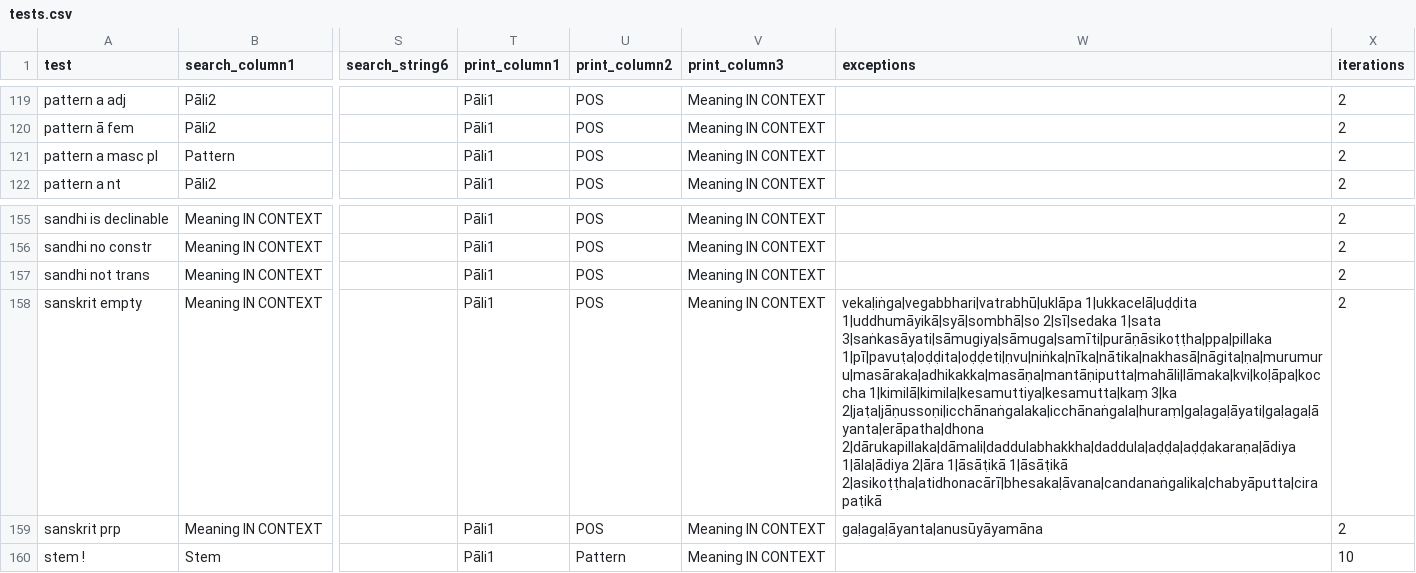
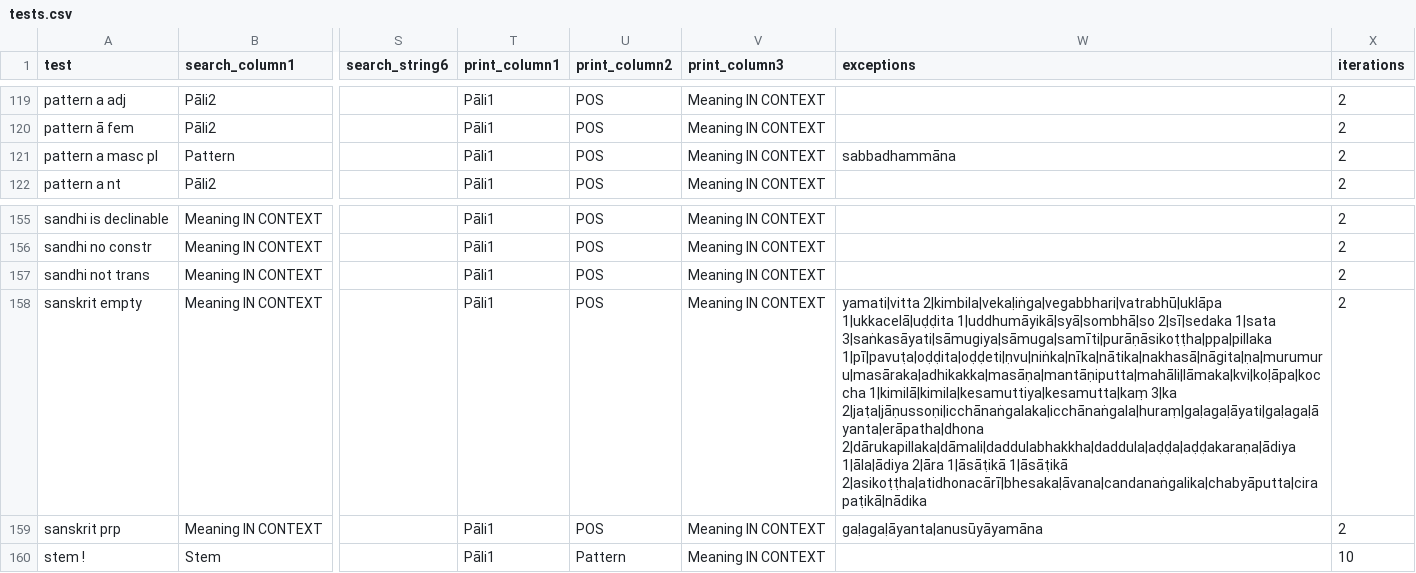
Before and after one commit to digitalpalidictionary/data-tests, a CSV file: tests.csv, drawn as a sheet; only a part is shown, gaps mark what is left out; the diff covers the shown part only; the diff names each change by its address in the sheet, - before the commit and + after, or states it on an @@ line.

```diff
--- a/tests.csv
+++ b/tests.csv
-W121 (exceptions): (empty)
+W121 (exceptions): sabbadhammāna
-W158 (exceptions): vekaḷiṅga|vegabbhari|vatrabhū|uklāpa 1|ukkacelā|uḍḍita 1|uddhumāyikā|syā|sombhā|so 2|sī|sedaka 1|sata 3|saṅkasāyati|sāmugiya|sāmuga|samīti|purāṇāsikoṭṭha|ppa|pillaka 1|pī|pavuṭa|oḍḍita|oḍḍeti|ṇvu|niṅka|nīka|nātika|nakhasā|nāgita|ṇa|murumuru|masāraka|adhikakka|masāṇa|mantāṇiputta|mahāli|lāmaka|kvi|koḷāpa|koccha 1|kimilā|kimila|kesamuttiya|kesamutta|kaṃ 3|ka 2|jaṭa|jāṇussoṇi|icchānaṅgalaka|icchānaṅgala|huraṃ|gaḷagaḷāyati|gaḷagaḷāyanta|erāpatha|dhona 2|dārukapillaka|dāmali|daddulabhakkha|daddula|aḍḍa|aḍḍakaraṇa|ādiya 1|āla|ādiya 2|āra 1|āsāṭikā 1|āsāṭikā 2|asikoṭṭha|atidhonacārī|bhesakaḷāvana|candanaṅgalika|chabyāputta|cirapaṭikā
+W158 (exceptions): yamati|vitta 2|kimbila|vekaḷiṅga|vegabbhari|vatrabhū|uklāpa 1|ukkacelā|uḍḍita 1|uddhumāyikā|syā|sombhā|so 2|sī|sedaka 1|sata 3|saṅkasāyati|sāmugiya|sāmuga|samīti|purāṇāsikoṭṭha|ppa|pillaka 1|pī|pavuṭa|oḍḍita|oḍḍeti|ṇvu|niṅka|nīka|nātika|nakhasā|nāgita|ṇa|murumuru|masāraka|adhikakka|masāṇa|mantāṇiputta|mahāli|lāmaka|kvi|koḷāpa|koccha 1|kimilā|kimila|kesamuttiya|kesamutta|kaṃ 3|ka 2|jaṭa|jāṇussoṇi|icchānaṅgalaka|icchānaṅgala|huraṃ|gaḷagaḷāyati|gaḷagaḷāyanta|erāpatha|dhona 2|dārukapillaka|dāmali|daddulabhakkha|daddula|aḍḍa|aḍḍakaraṇa|ādiya 1|āla|ādiya 2|āra 1|āsāṭikā 1|āsāṭikā 2|asikoṭṭha|atidhonacārī|bhesakaḷāvana|candanaṅgalika|chabyāputta|cirapaṭikā|nādika
```
Also changed, not shown: 11 edited cells elsewhere in this file.
